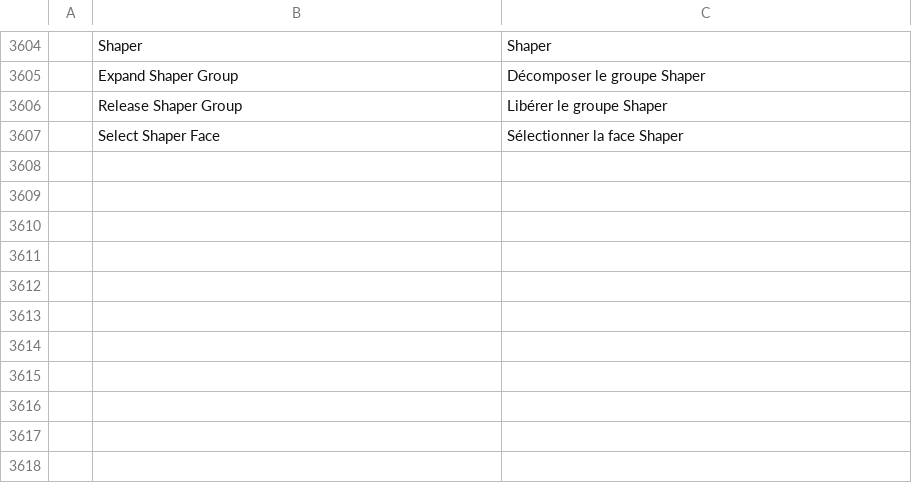
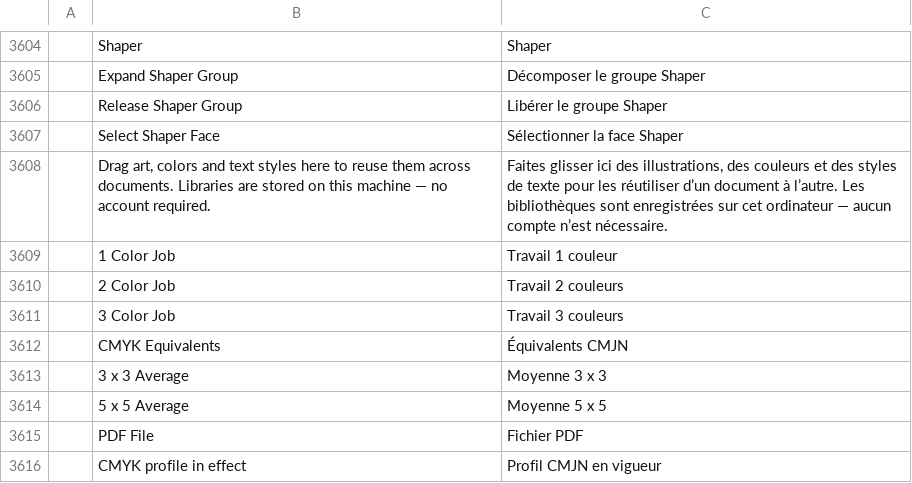
Before and after one commit to treeforjs/vectorcraft, a TSV file: crates/ui-egui/src/i18n/fr.tsv, drawn as a sheet; only a part is shown, gaps mark what is left out; the diff names each change by its address in the sheet, - before the commit and + after, or states it on an @@ line.

Commit message:
Translate the French strings drawn through translating helpers
These labels reach the screen through helpers that translate their
argument (dim_label, dropdown, tl!(CONST)), so the tl! literal scan
doesn't see them: the Libraries panel's empty state, Recolor Artwork's
1/2/3 Color Job presets, Spot Colors' CMYK Equivalents, the
Eyedropper's 3 x 3 / 5 x 5 Average, Print's PDF File destination and
Save PDF's CMYK profile in effect output intent.

```diff
--- a/crates/ui-egui/src/i18n/fr.tsv
+++ b/crates/ui-egui/src/i18n/fr.tsv
+row 3608:  | Drag art, colors and text styles here to reuse them across documents. Libraries are stored on this machine — no account required. | Faites glisser ici des illustrations, des couleurs et des styles de texte pour les réutiliser d’un document à l’autre. Les bibliothèques sont enregistrées sur cet ordinateur — aucun compte n’est nécessaire.
+row 3609:  | 1 Color Job | Travail 1 couleur
+row 3610:  | 2 Color Job | Travail 2 couleurs
+row 3611:  | 3 Color Job | Travail 3 couleurs
+row 3612:  | CMYK Equivalents | Équivalents CMJN
+row 3613:  | 3 x 3 Average | Moyenne 3 x 3
+row 3614:  | 5 x 5 Average | Moyenne 5 x 5
+row 3615:  | PDF File | Fichier PDF
+row 3616:  | CMYK profile in effect | Profil CMJN en vigueur
```
